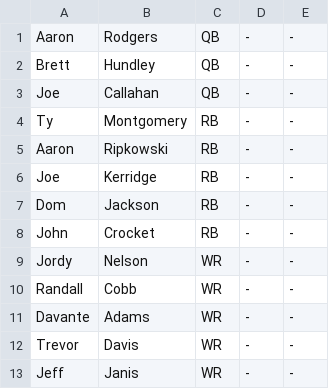
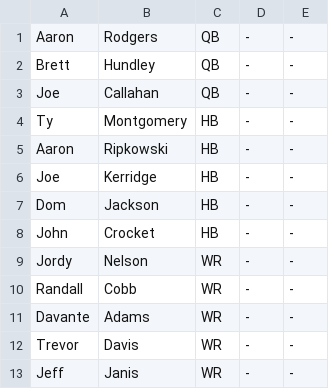
Before and after one commit to cjredmond/packers_offseason_game, a CSV file: roster/packers_roster.csv, drawn as a sheet; only a part is shown.

```diff
--- a/roster/packers_roster.csv
+++ b/roster/packers_roster.csv
@@ -3,7 +3,7 @@ Brett,Hundley,QB,-,-
 Joe,Callahan,QB,-,-
-Ty,Montgomery,RB,-,-
-Aaron,Ripkowski,RB,-,-
-Joe,Kerridge,RB,-,-
-Dom,Jackson,RB,-,-
-John,Crocket,RB,-,-
+Ty,Montgomery,HB,-,-
+Aaron,Ripkowski,HB,-,-
+Joe,Kerridge,HB,-,-
+Dom,Jackson,HB,-,-
+John,Crocket,HB,-,-
 Jordy,Nelson,WR,-,-
```
Also changed, not shown: roster/draft.csv, roster/free_agents.csv, 9 other files.
